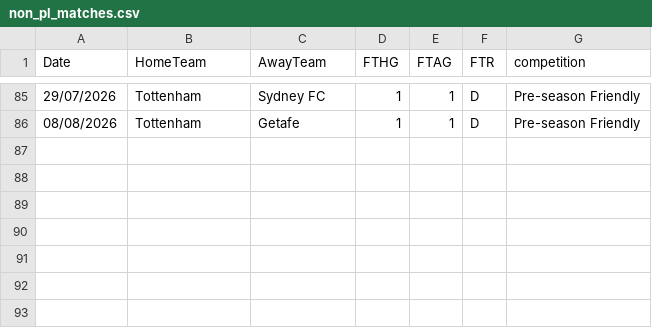
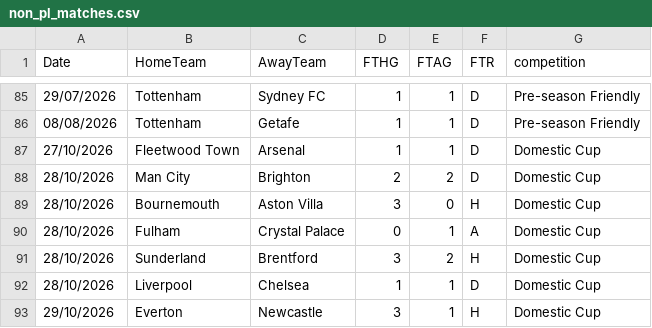
Before and after one commit to mejding/matchlabs, a CSV file: data/non_pl_matches.csv, drawn as a sheet; only a part is shown, gaps mark what is left out.

```diff
--- a/data/non_pl_matches.csv
+++ b/data/non_pl_matches.csv
@@ -86 +86,8 @@ Date,HomeTeam,AwayTeam,FTHG,FTAG,FTR,competition
 08/08/2026,Tottenham,Getafe,1,1,D,Pre-season Friendly
+27/10/2026,Fleetwood Town,Arsenal,1,1,D,Domestic Cup
+28/10/2026,Man City,Brighton,2,2,D,Domestic Cup
+28/10/2026,Bournemouth,Aston Villa,3,0,H,Domestic Cup
+28/10/2026,Fulham,Crystal Palace,0,1,A,Domestic Cup
+28/10/2026,Sunderland,Brentford,3,2,H,Domestic Cup
+28/10/2026,Liverpool,Chelsea,1,1,D,Domestic Cup
+29/10/2026,Everton,Newcastle,3,1,H,Domestic Cup
```
Also changed, not shown: evaluation/fixtures_2026_27/latest_forecast_snapshot.csv, evaluation/season_projection/current_season_fixture_probabilities.csv, 11 other files.
